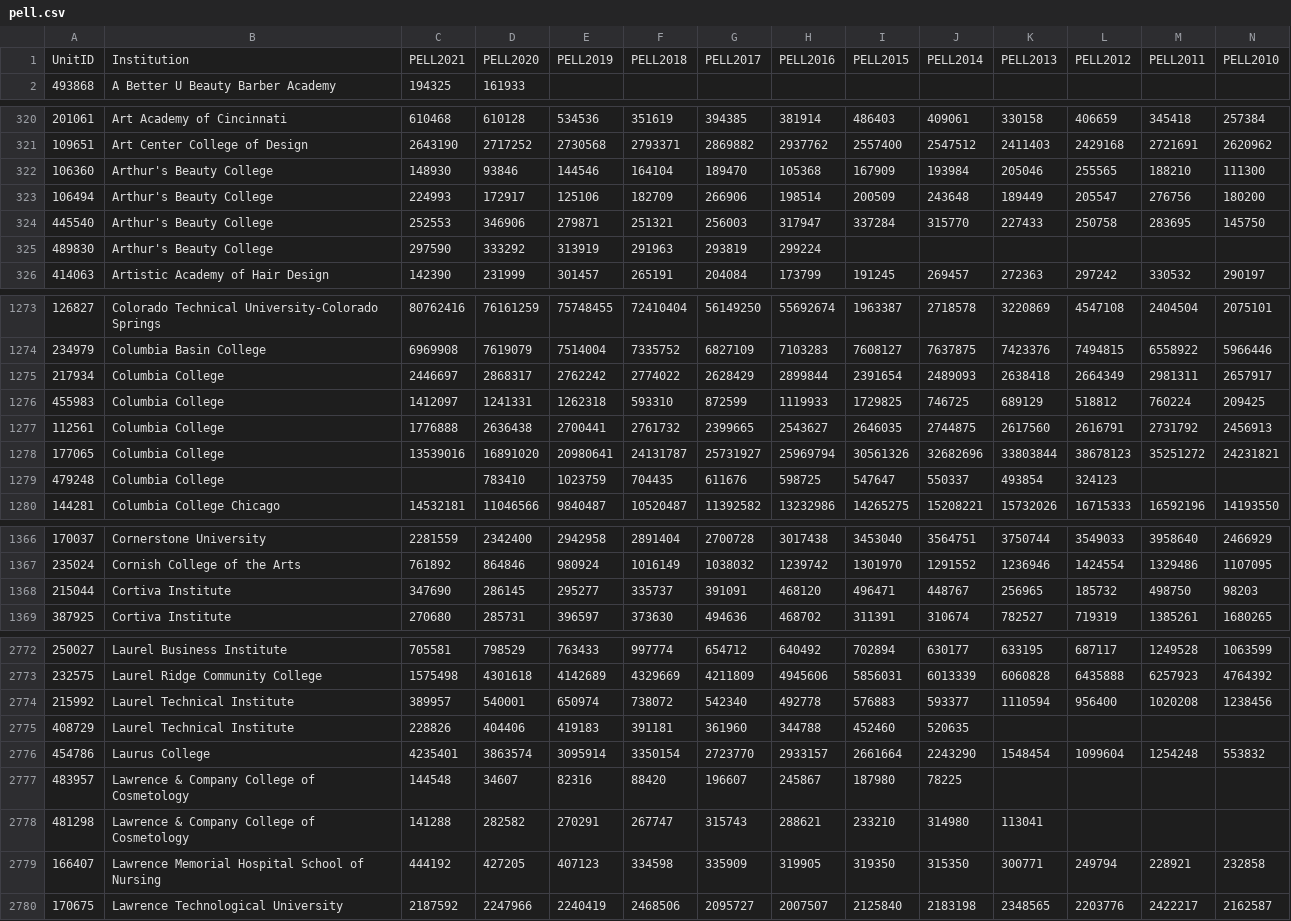
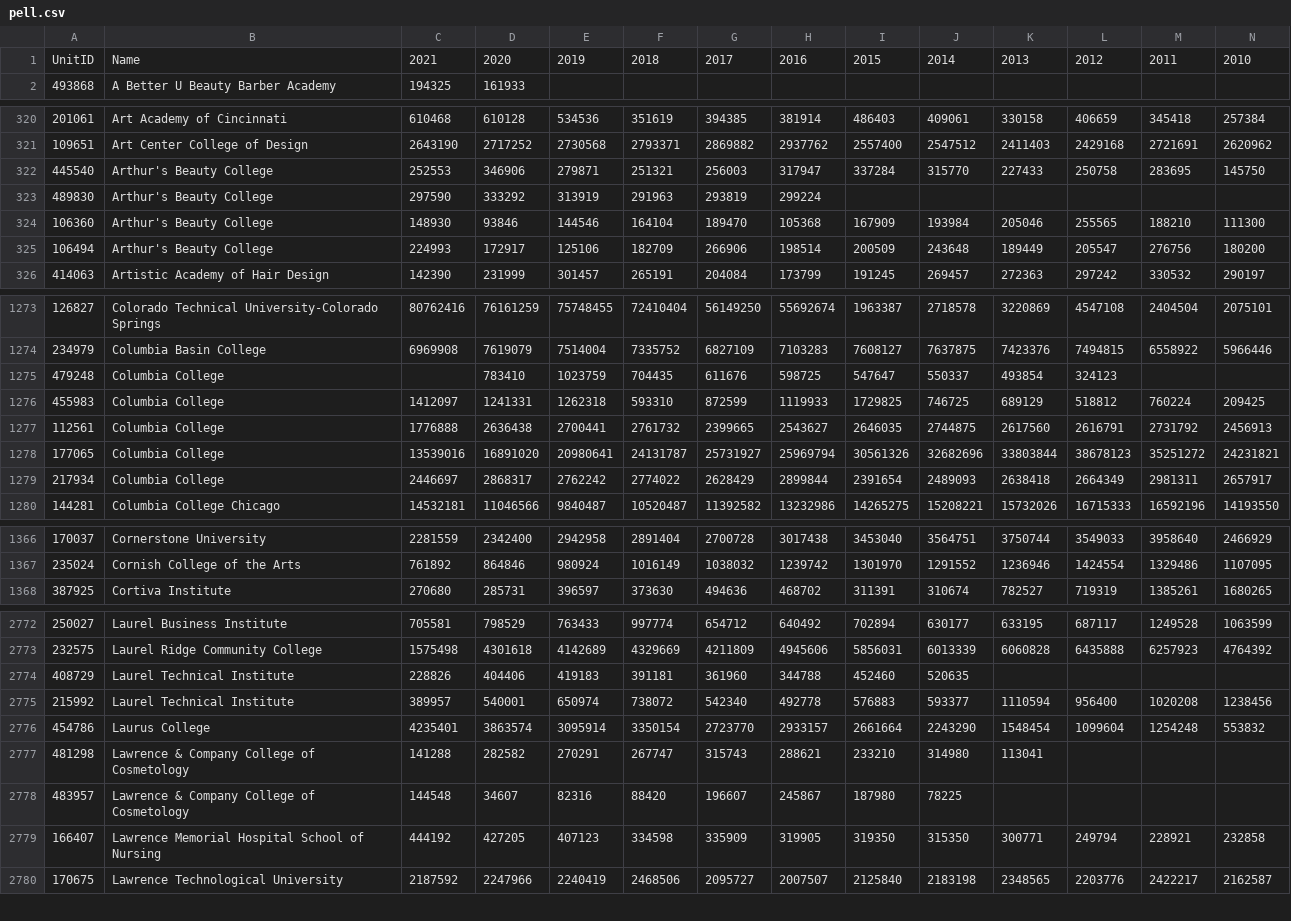
Before and after one commit to datasciencecommons/studentloans, a CSV file: data/pell.csv, drawn as a sheet; only a part is shown, gaps mark what is left out; the diff covers the shown part only; the diff names each change by its address in the sheet, - before the commit and + after, or states it on an @@ line.

Commit message:
updated pell dataset

```diff
--- a/data/pell.csv
+++ b/data/pell.csv
-B1: Institution
+B1: Name
-C1: PELL2021
+C1: 2021
-D1: PELL2020
+D1: 2020
-E1: PELL2019
+E1: 2019
-F1: PELL2018
+F1: 2018
-G1: PELL2017
+G1: 2017
-H1: PELL2016
+H1: 2016
-I1: PELL2015
+I1: 2015
-J1: PELL2014
+J1: 2014
-K1: PELL2013
+K1: 2013
-L1: PELL2012
+L1: 2012
-M1: PELL2011
+M1: 2011
-N1: PELL2010
+N1: 2010
@@ row 322 moved to row 324: 106360 @@
@@ row 323 moved to row 325: 106494 @@
@@ row 1279 moved to row 1275: 479248 @@
@@ row 1275 moved to row 1279: 217934 @@
@@ row 1368 moved to row 1373: 215044 @@
@@ row 2774 moved to row 2775: 215992 @@
@@ row 2777 moved to row 2778: 483957 @@
```
Also changed, not shown: 38 moved rows and 1 edited cell elsewhere in this file, 2 other files.
